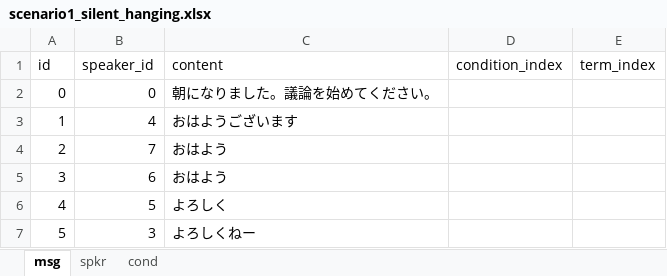
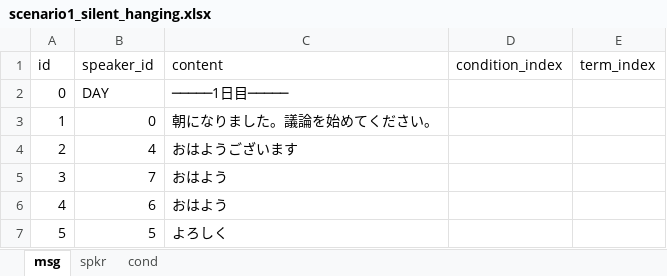
Before and after one commit to tmcit5436/scenario_platform, an Excel workbook: Datas/scenario1_silent_hanging.xlsx, sheet msg, drawn as a sheet; only a part is shown; the shorter side is filled out with more unchanged rows; values as stored, in another font and other column widths than the file's, no borders; addresses are those after the commit; the diff names each change by its address in the sheet, - before the commit and + after, or states it on an @@ line.

```diff
--- a/Datas/scenario1_silent_hanging.xlsx (sheet msg)
+++ b/Datas/scenario1_silent_hanging.xlsx (sheet msg)
+row 2: 0 | DAY | ─────1日目─────
@@ column A (id) renumbered from row 3 down @@
```
Also changed, not shown: sheet cond, 2 other files.
